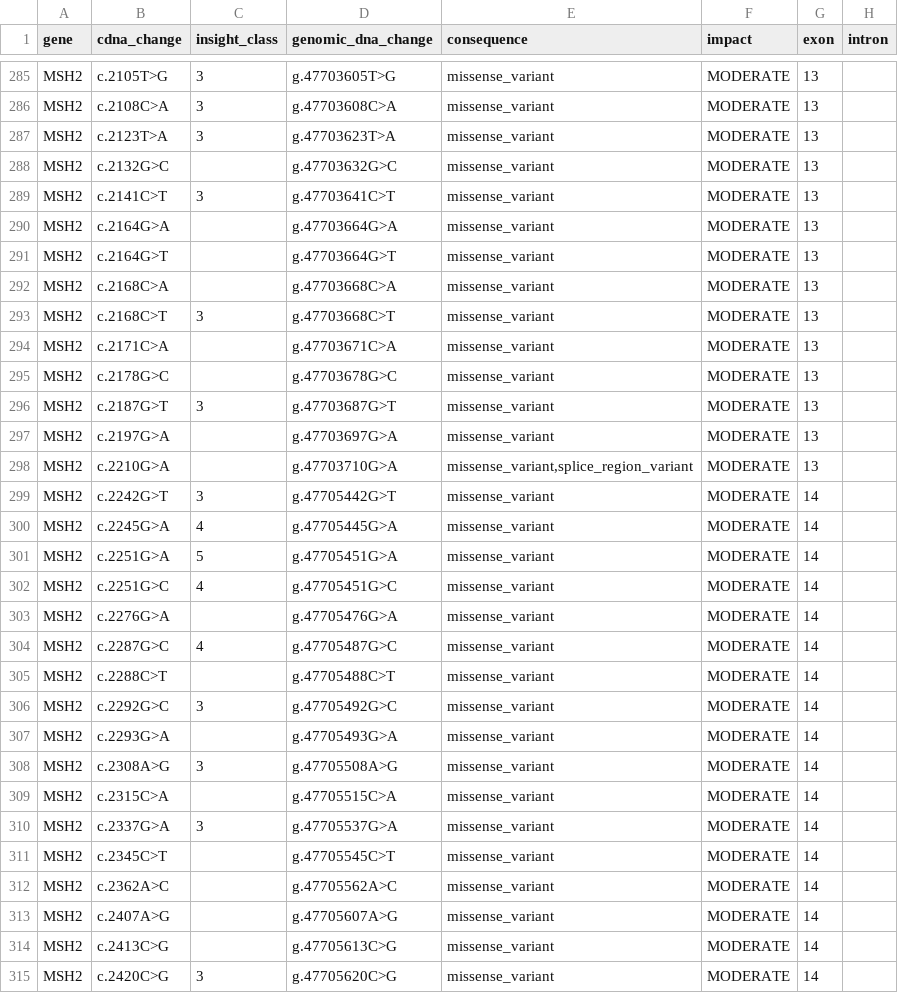
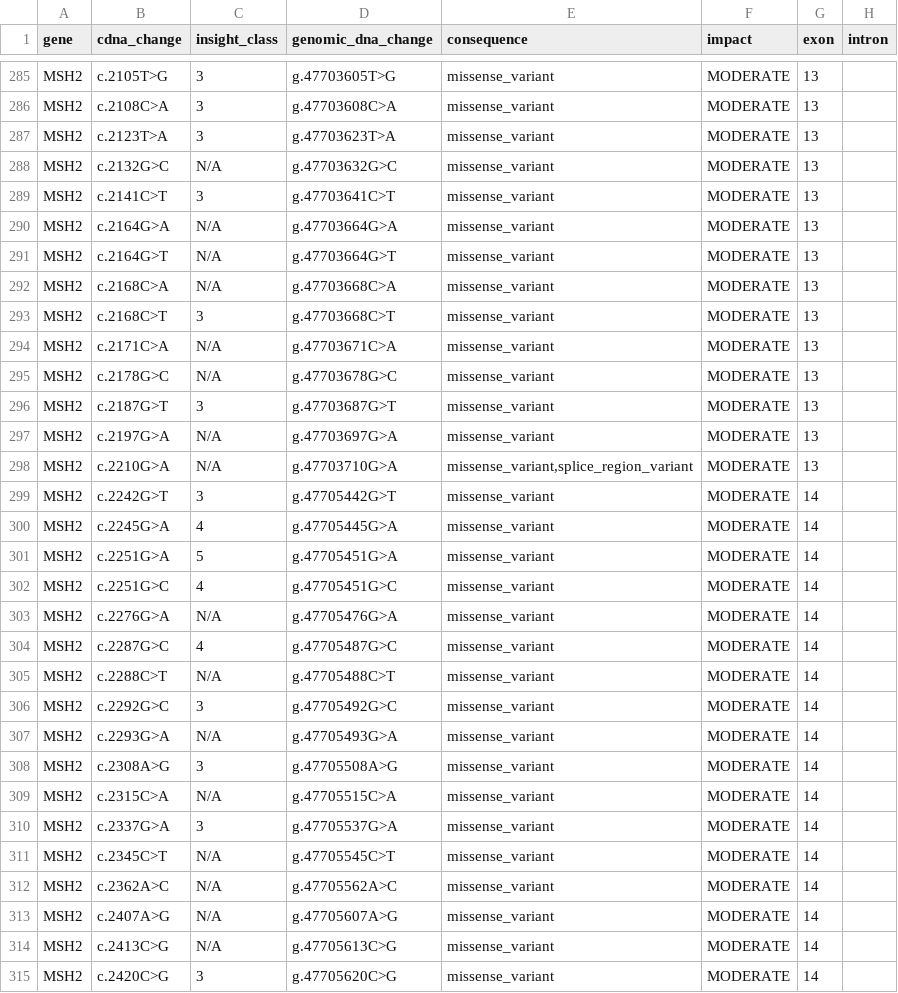
Before and after one commit to bjpop/mmrproteffect, a CSV file: data/MSH2.missense.csv, drawn as a sheet; only a part is shown, gaps mark what is left out; the diff covers the shown part only; the diff names each change by its address in the sheet, - before the commit and + after, or states it on an @@ line.

```diff
--- a/data/MSH2.missense.csv
+++ b/data/MSH2.missense.csv
-C288 (insight_class): (empty)
+C288 (insight_class): N/A
-C290:C292 (insight_class): (empty)
+C290:C292 (insight_class): N/A
-C294:C295 (insight_class): (empty)
+C294:C295 (insight_class): N/A
-C297:C298 (insight_class): (empty)
+C297:C298 (insight_class): N/A
-C303 (insight_class): (empty)
+C303 (insight_class): N/A
-C305 (insight_class): (empty)
+C305 (insight_class): N/A
-C307 (insight_class): (empty)
+C307 (insight_class): N/A
-C309 (insight_class): (empty)
+C309 (insight_class): N/A
-C311:C314 (insight_class): (empty)
+C311:C314 (insight_class): N/A
```
Also changed, not shown: 106 edited cells elsewhere in this file, 6 other files.
